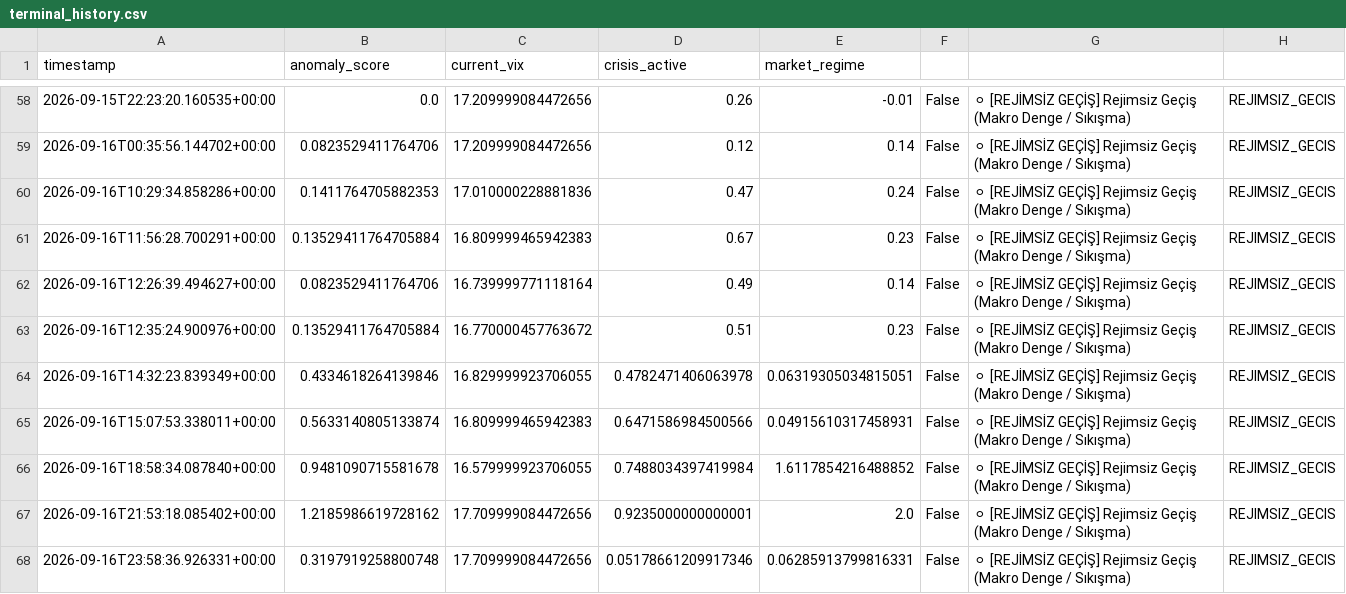
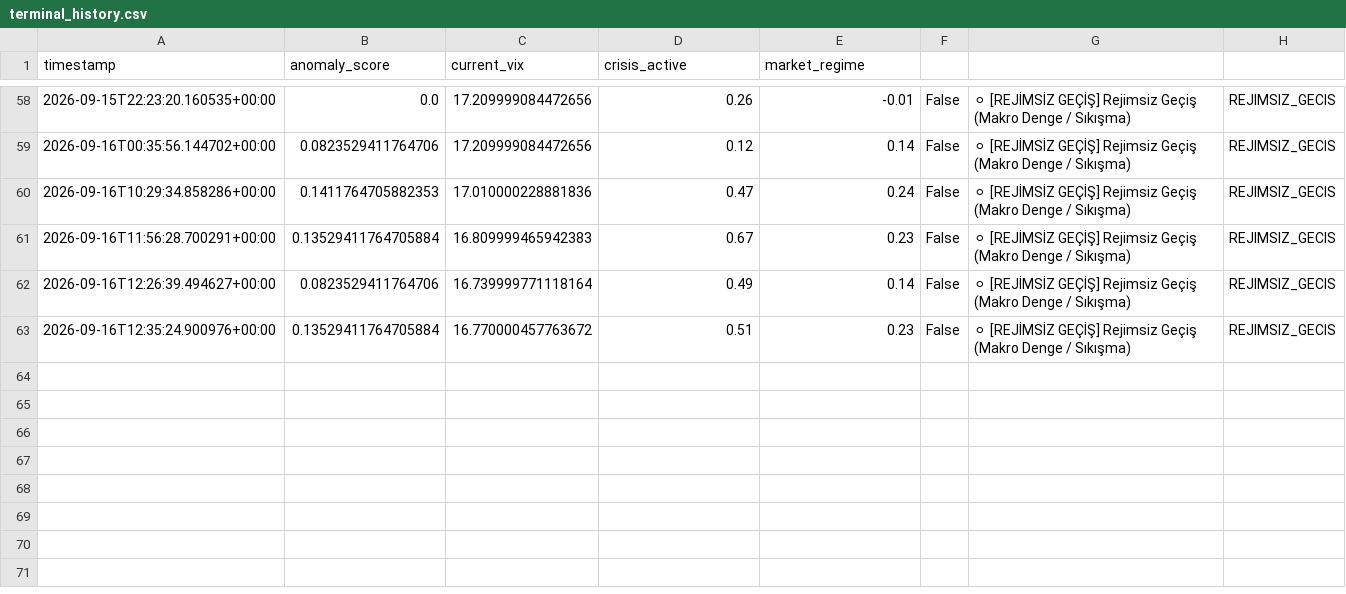
Before and after one commit to evsayar33-oss/tier1_quant_terminal, a CSV file: terminal_history.csv, drawn as a sheet; only a part is shown, gaps mark what is left out; the diff names each change by its address in the sheet, - before the commit and + after, or states it on an @@ line.

Commit message:
Update terminal_history.csv

```diff
--- a/terminal_history.csv
+++ b/terminal_history.csv
-row 64: 2026-09-16T14:32:23.839349+00:00 | 0.4334618264139846 | 16.829999923706055 | 0.4782471406063978 | 0.06319305034815051 | False | ⚪ [REJİMSİZ GEÇİŞ] Rejimsiz Geçiş (Makro Denge / Sıkışma) | REJIMSIZ_GECIS
-row 65: 2026-09-16T15:07:53.338011+00:00 | 0.5633140805133874 | 16.809999465942383 | 0.6471586984500566 | 0.04915610317458931 | False | ⚪ [REJİMSİZ GEÇİŞ] Rejimsiz Geçiş (Makro Denge / Sıkışma) | REJIMSIZ_GECIS
-row 66: 2026-09-16T18:58:34.087840+00:00 | 0.9481090715581678 | 16.579999923706055 | 0.7488034397419984 | 1.6117854216488852 | False | ⚪ [REJİMSİZ GEÇİŞ] Rejimsiz Geçiş (Makro Denge / Sıkışma) | REJIMSIZ_GECIS
-row 67: 2026-09-16T21:53:18.085402+00:00 | 1.2185986619728162 | 17.709999084472656 | 0.9235000000000001 | 2.0 | False | ⚪ [REJİMSİZ GEÇİŞ] Rejimsiz Geçiş (Makro Denge / Sıkışma) | REJIMSIZ_GECIS
-row 68: 2026-09-16T23:58:36.926331+00:00 | 0.3197919258800748 | 17.709999084472656 | 0.05178661209917346 | 0.06285913799816331 | False | ⚪ [REJİMSİZ GEÇİŞ] Rejimsiz Geçiş (Makro Denge / Sıkışma) | REJIMSIZ_GECIS
```
